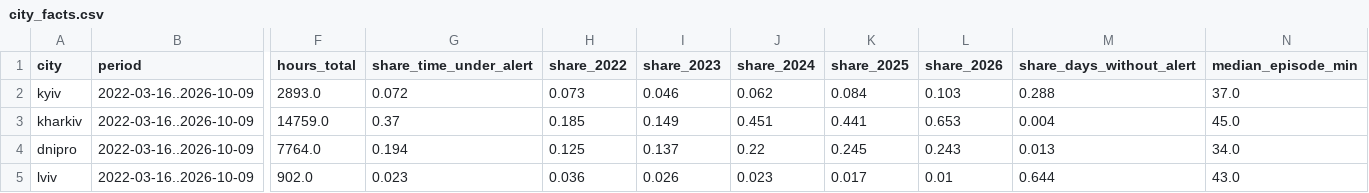
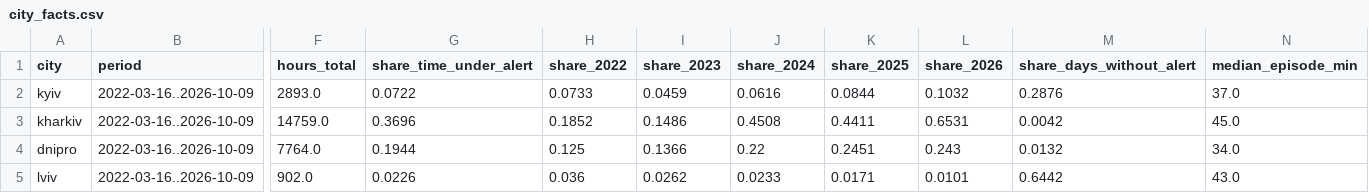
Before and after one commit to torosyasia/air-alerts-forecast, a CSV file: results/city_facts.csv, drawn as a sheet; only a part is shown, gaps mark what is left out; the diff names each change by its address in the sheet, - before the commit and + after, or states it on an @@ line.

```diff
--- a/results/city_facts.csv
+++ b/results/city_facts.csv
-G2 (share_time_under_alert): 0.072
+G2 (share_time_under_alert): 0.0722
-H2 (share_2022): 0.073
+H2 (share_2022): 0.0733
-I2 (share_2023): 0.046
+I2 (share_2023): 0.0459
-J2 (share_2024): 0.062
+J2 (share_2024): 0.0616
-K2 (share_2025): 0.084
+K2 (share_2025): 0.0844
-L2 (share_2026): 0.103
+L2 (share_2026): 0.1032
-M2 (share_days_without_alert): 0.288
+M2 (share_days_without_alert): 0.2876
-G3 (share_time_under_alert): 0.37
+G3 (share_time_under_alert): 0.3696
-H3 (share_2022): 0.185
+H3 (share_2022): 0.1852
-I3 (share_2023): 0.149
+I3 (share_2023): 0.1486
-J3 (share_2024): 0.451
+J3 (share_2024): 0.4508
-K3 (share_2025): 0.441
+K3 (share_2025): 0.4411
-L3 (share_2026): 0.653
+L3 (share_2026): 0.6531
-M3 (share_days_without_alert): 0.004
+M3 (share_days_without_alert): 0.0042
-G4 (share_time_under_alert): 0.194
+G4 (share_time_under_alert): 0.1944
-I4 (share_2023): 0.137
+I4 (share_2023): 0.1366
-K4 (share_2025): 0.245
+K4 (share_2025): 0.2451
-M4 (share_days_without_alert): 0.013
+M4 (share_days_without_alert): 0.0132
-G5 (share_time_under_alert): 0.023
+G5 (share_time_under_alert): 0.0226
-I5 (share_2023): 0.026
+I5 (share_2023): 0.0262
-J5 (share_2024): 0.023
+J5 (share_2024): 0.0233
-K5 (share_2025): 0.017
+K5 (share_2025): 0.0171
-L5 (share_2026): 0.01
+L5 (share_2026): 0.0101
-M5 (share_days_without_alert): 0.644
+M5 (share_days_without_alert): 0.6442
```
Also changed, not shown: 7 other files.
